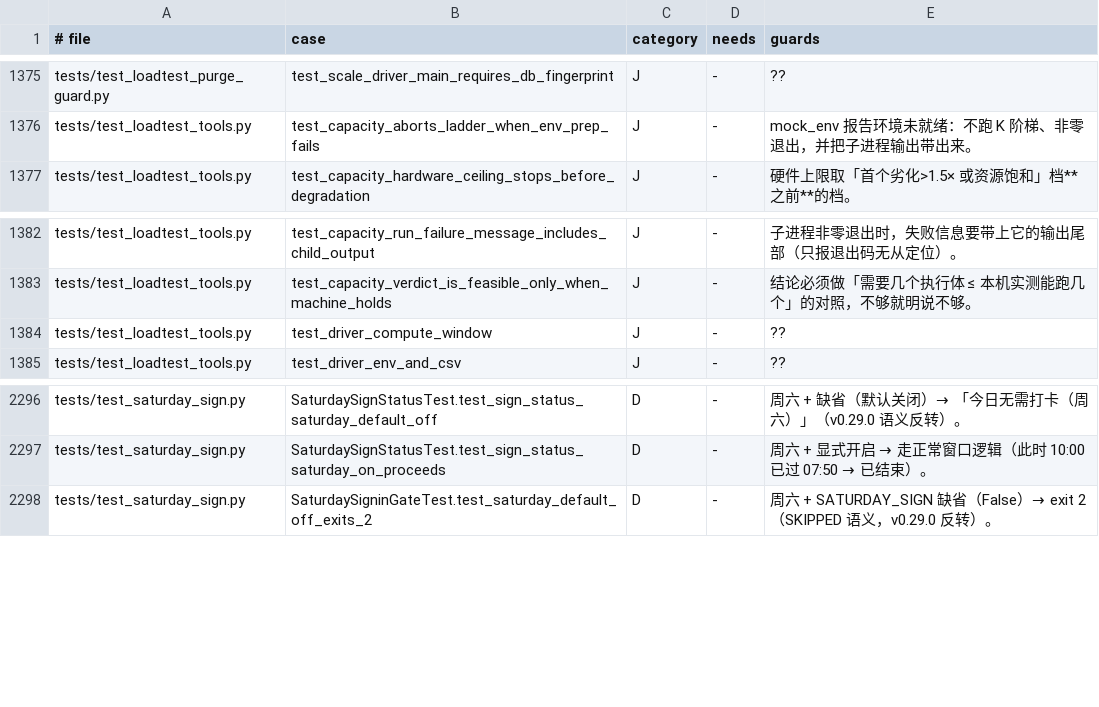
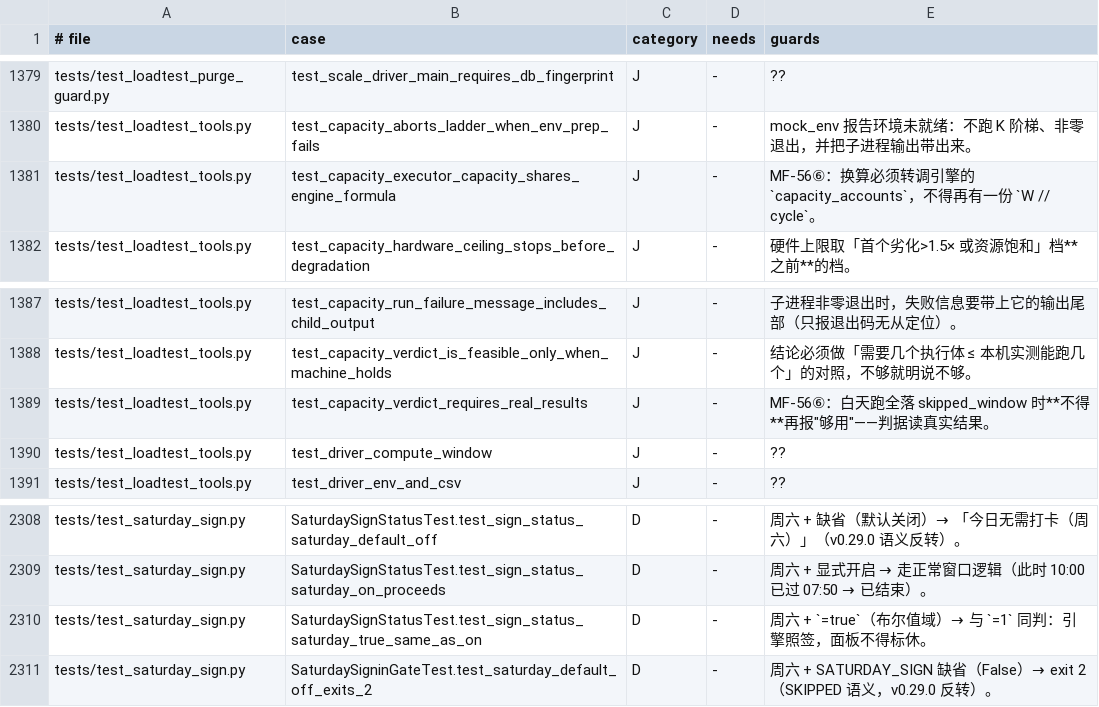
Before and after one commit to frostpolaris1/yiban-auto-sign, a TSV file: docs/dev/test-index.tsv, drawn as a sheet; only a part is shown, gaps mark what is left out; the diff covers the shown part only; the diff names each change by its address in the sheet, - before the commit and + after, or states it on an @@ line.

Commit message:
docs(test-index): 收录周末门口径钉（=true 与 =1 同判）

```diff
--- a/docs/dev/test-index.tsv
+++ b/docs/dev/test-index.tsv
+row 1381: tests/test_loadtest_tools.py | test_capacity_executor_capacity_shares_engine_formula | J | - | MF-56⑥：换算必须转调引擎的 `capacity_accounts`，不得再有一份 `W // cycle`。
+row 1389: tests/test_loadtest_tools.py | test_capacity_verdict_requires_real_results | J | - | MF-56⑥：白天跑全落 skipped_window 时**不得**再报"够用"——判据读真实结果。
+row 2310: tests/test_saturday_sign.py | SaturdaySignStatusTest.test_sign_status_saturday_true_same_as_on | D | - | 周六 + `=true`（布尔值域）→ 与 `=1` 同判：引擎照签，面板不得标休。
```
Also changed, not shown: 12 added rows elsewhere in this file.
